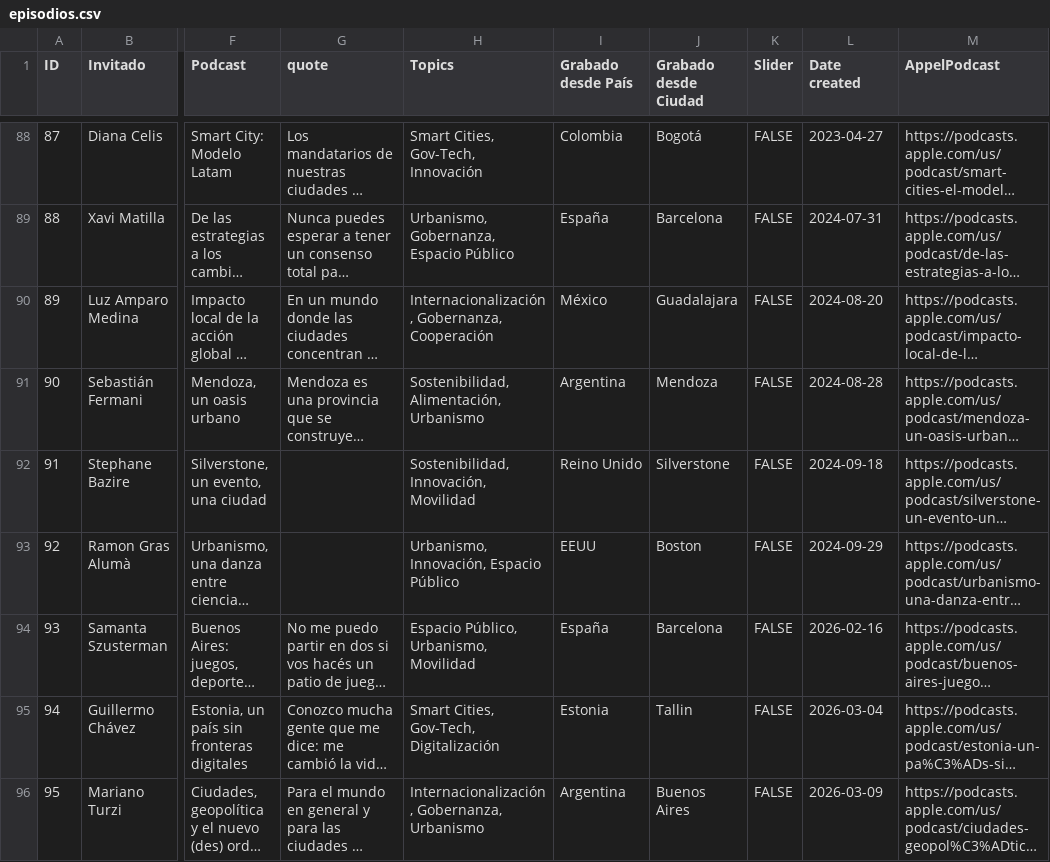
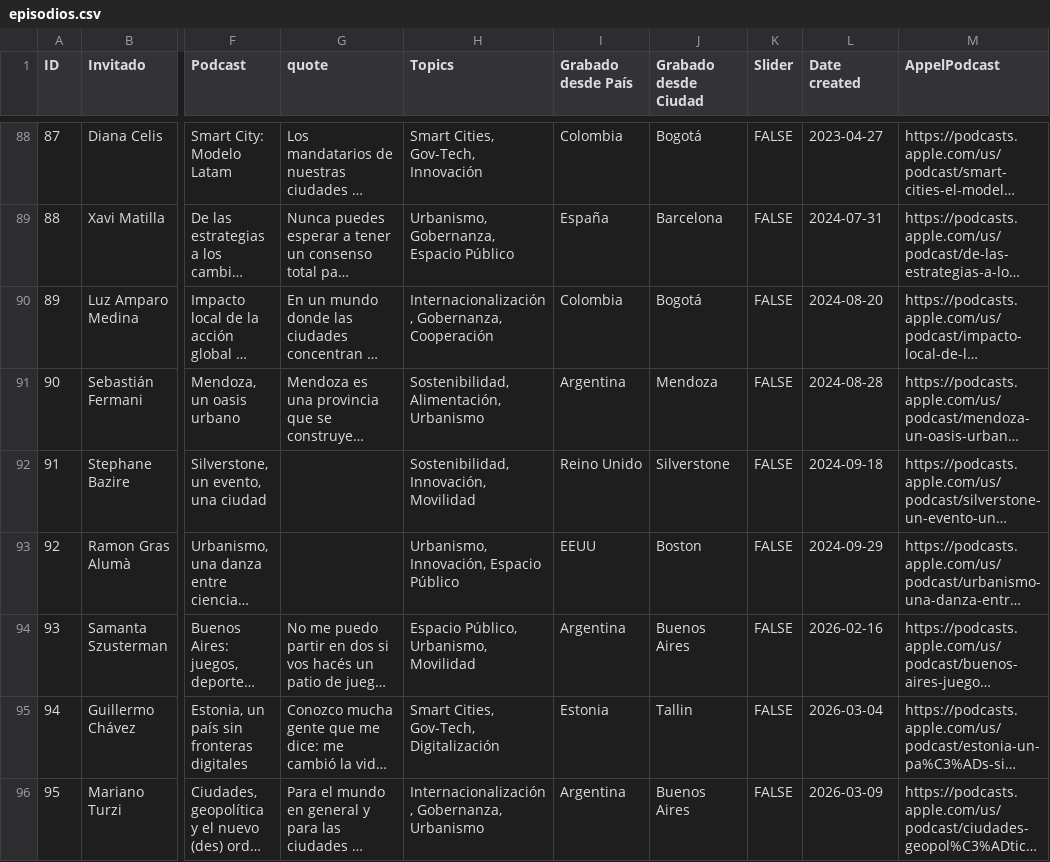
Before and after one commit to ciudadhub-ux/ciudadhub, a CSV file: content/episodios.csv, drawn as a sheet; only a part is shown, gaps mark what is left out; long unchanged cells end in …; the diff names each change by its address in the sheet, - before the commit and + after, or states it on an @@ line.

```diff
--- a/content/episodios.csv
+++ b/content/episodios.csv
-I90 (Grabado desde País): México
+I90 (Grabado desde País): Colombia
-J90 (Grabado desde Ciudad): Guadalajara
+J90 (Grabado desde Ciudad): Bogotá
-I94 (Grabado desde País): España
+I94 (Grabado desde País): Argentina
-J94 (Grabado desde Ciudad): Barcelona
+J94 (Grabado desde Ciudad): Buenos Aires
```
Also changed, not shown: 1 other file.
